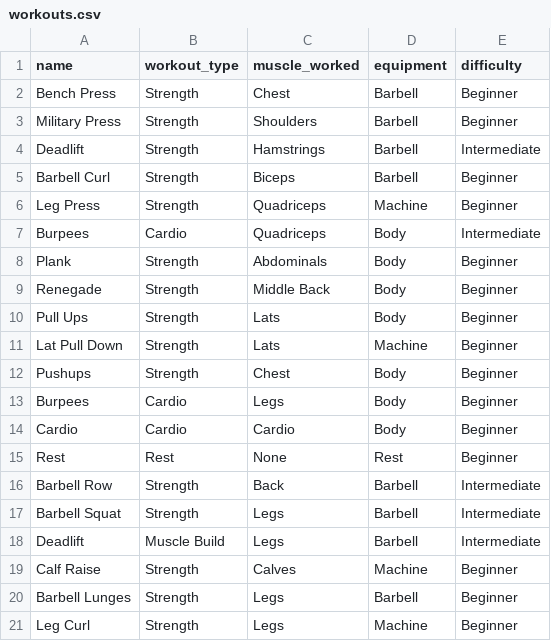
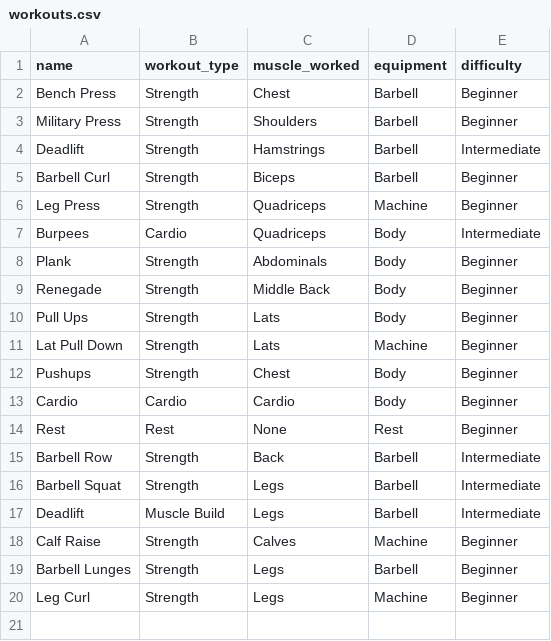
Before and after one commit to chrislazo22/fitness-app, a CSV file: app/assets/workouts.csv, drawn as a sheet.

```diff
--- a/app/assets/workouts.csv
+++ b/app/assets/workouts.csv
@@ -12,3 +12,2 @@ Lat Pull Down,Strength,Lats,Machine,Beginner
 Pushups,Strength,Chest,Body,Beginner
-Burpees,Cardio,Legs,Body,Beginner
 Cardio,Cardio,Cardio,Body,Beginner
```
Also changed, not shown: 3 other files.
